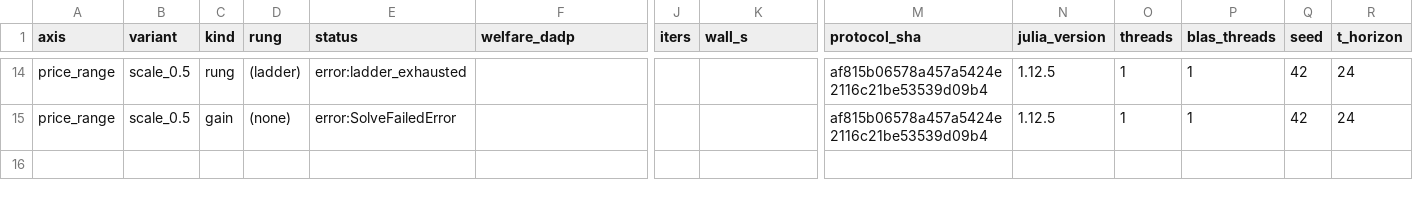
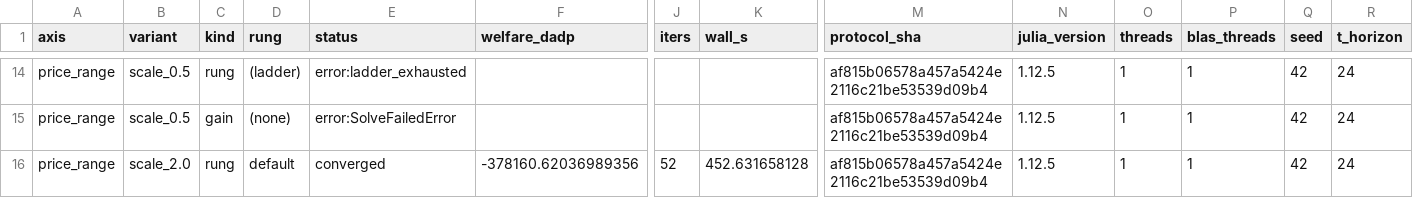
Before and after one commit to Bittencourt/TSO-DSO, a CSV file: results/thesis_case_a_magnitude/ablation.csv, drawn as a sheet; only a part is shown, gaps mark what is left out; rows hold the shown columns only; the diff covers the shown part only; the diff names each change by its address in the sheet, - before the commit and + after, or states it on an @@ line.

Commit message:
feat(42-05): ablation price_range/scale_2.0 — certified at DEFAULT rung (iters=52, W_DADP certified; FIT refused at attempt+retry). Axis complete: registered gap_1e-10 / scale_0.5 ladder-exhausted / scale_2.0 default

```diff
--- a/results/thesis_case_a_magnitude/ablation.csv
+++ b/results/thesis_case_a_magnitude/ablation.csv
+row 16: price_range | scale_2.0 | rung | default | converged | -378160.62036989356 | 52 | 452.631658128 | af815b06578a457a5424e2116c21be53539d09b4 | 1.12.5 | 1 | 1 | 42 | 24
```
Also changed, not shown: 1 added row elsewhere in this file.
